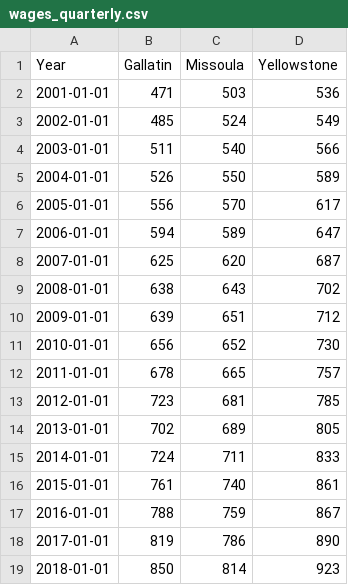
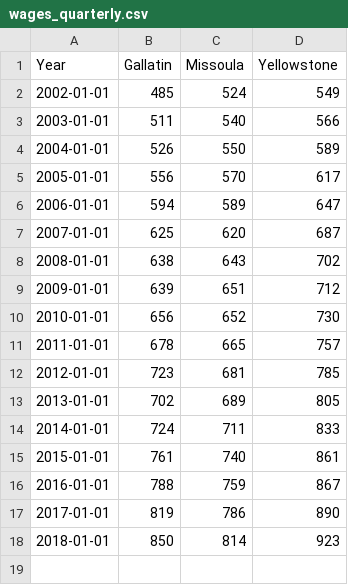
Before and after one commit to hannahjordanUM/Data_Vis_Repo, a CSV file: wages_quarterly.csv, drawn as a sheet; the diff names each change by its address in the sheet, - before the commit and + after, or states it on an @@ line.

Commit message:
Update wages_quarterly.csv

```diff
--- a/wages_quarterly.csv
+++ b/wages_quarterly.csv
-row 2: 2001-01-01 | 471 | 503 | 536
```
